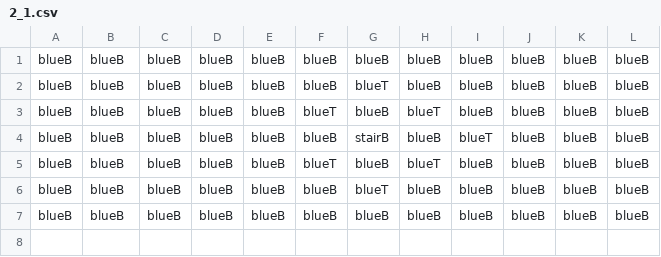
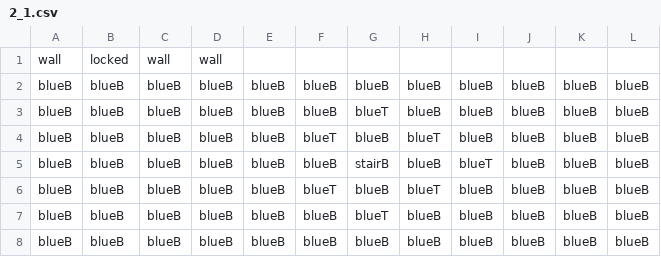
Before and after one commit to taystay/LOZ, a CSV file: LOZ/Content/bin/DesktopGL/Content/DugeonRooms/DugeonRooms/2_1.csv, drawn as a sheet; the diff names each change by its address in the sheet, - before the commit and + after, or states it on an @@ line.

```diff
--- a/LOZ/Content/bin/DesktopGL/Content/DugeonRooms/DugeonRooms/2_1.csv
+++ b/LOZ/Content/bin/DesktopGL/Content/DugeonRooms/DugeonRooms/2_1.csv
+row 1: wall | locked | wall | wall
```
Also changed, not shown: LOZ/Content/bin/DesktopGL/Content/DugeonRooms/DugeonRooms/3_1.csv, LOZ/Content/bin/DesktopGL/Content/DugeonRooms/DugeonRooms/3_3.csv, 24 other files.
